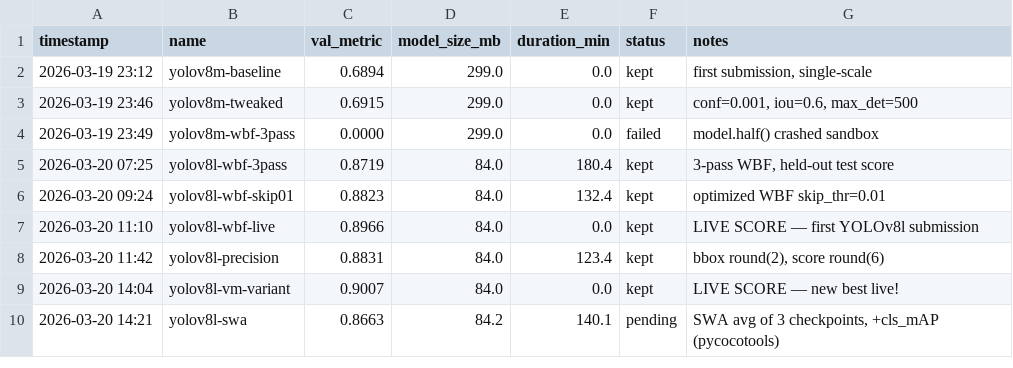
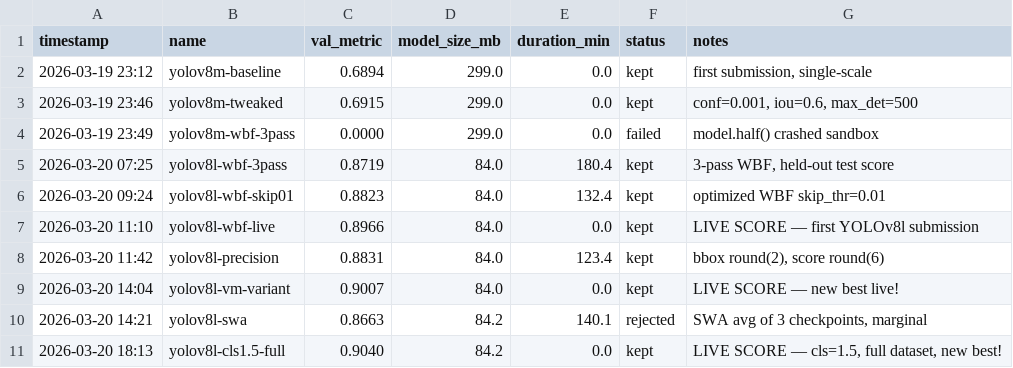
Before and after one commit to Codehagen/ai-nm-2026, a TSV file: tasks/norgesgruppen/results.tsv, drawn as a sheet.

```diff
--- a/tasks/norgesgruppen/results.tsv
+++ b/tasks/norgesgruppen/results.tsv
@@ -9,2 +9,3 @@ timestamp	name	val_metric	model_size_mb	duration_min	status	notes
 2026-03-20 14:04	yolov8l-vm-variant	0.9007	84.0	0.0	kept	LIVE SCORE — new best live!
-2026-03-20 14:21	yolov8l-swa	0.8663	84.2	140.1	pending	SWA avg of 3 checkpoints, +cls_mAP (pycocotools)
+2026-03-20 14:21	yolov8l-swa	0.8663	84.2	140.1	rejected	SWA avg of 3 checkpoints, marginal
+2026-03-20 18:13	yolov8l-cls1.5-full	0.9040	84.2	0.0	kept	LIVE SCORE — cls=1.5, full dataset, new best!
```
Also changed, not shown: 1 other file.
